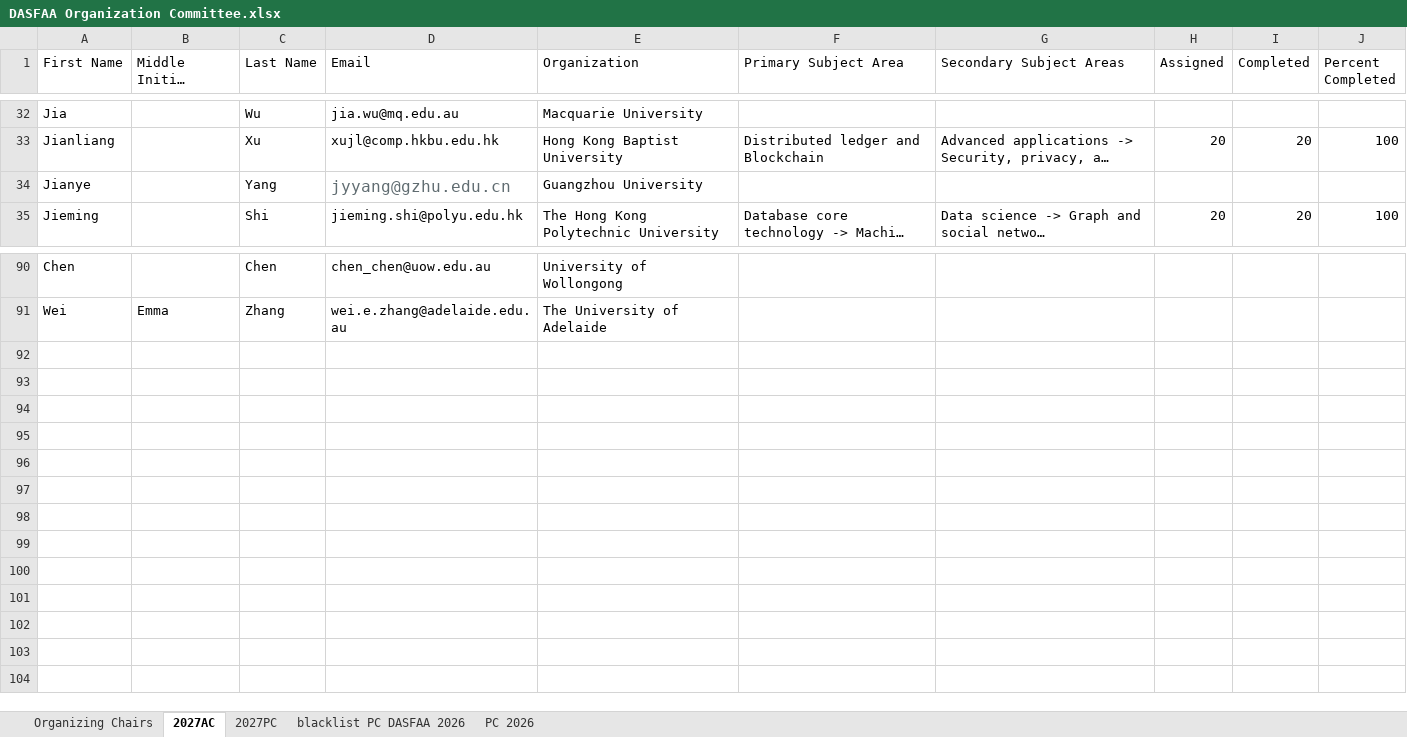
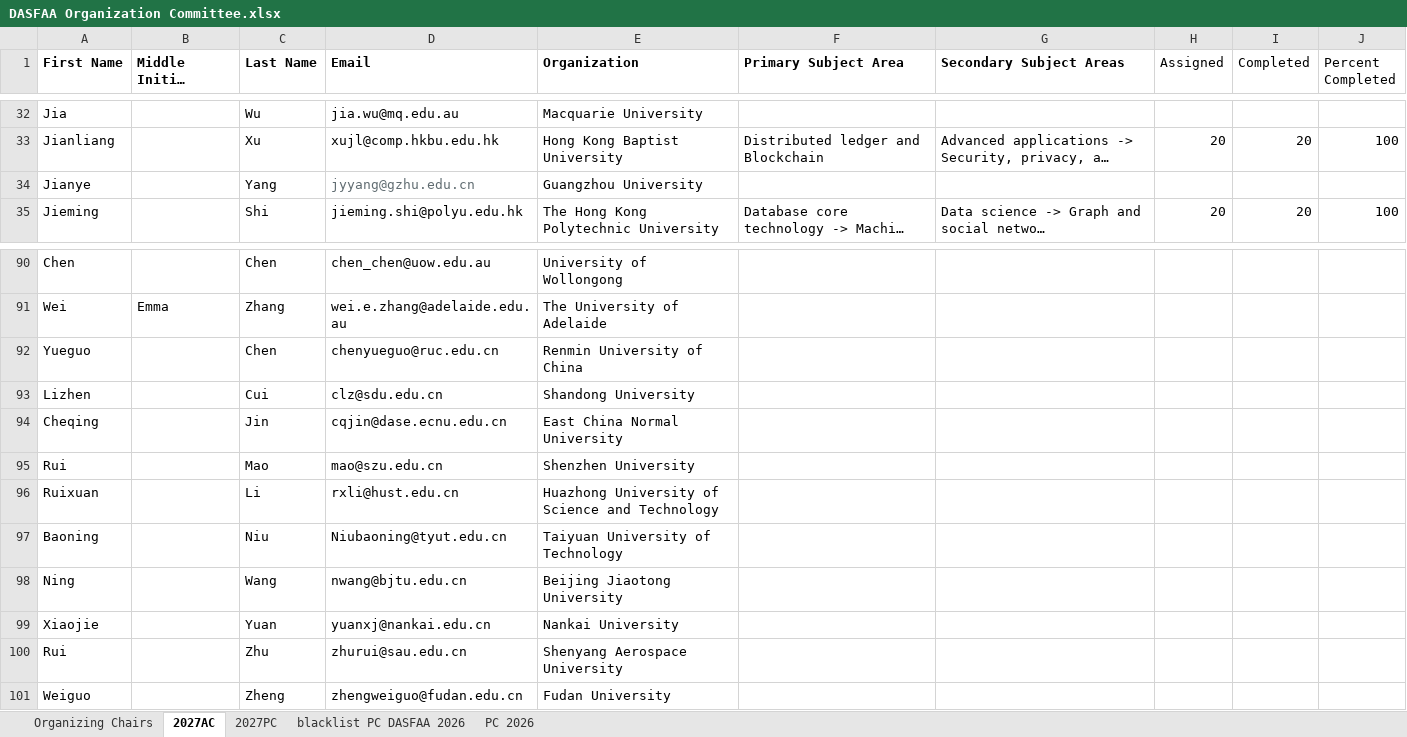
Before and after one commit to dasfaa2027/dasfaa2027.github.io, an Excel workbook: info/DASFAA Organization Committee.xlsx, sheet 2027AC, drawn as a sheet; only a part is shown, gaps mark what is left out; long unchanged cells end in …; values as stored, in another font and other column widths than the file's, no borders; the diff names each change by its address in the sheet, - before the commit and + after, or states it on an @@ line.

```diff
--- a/info/DASFAA Organization Committee.xlsx (sheet 2027AC)
+++ b/info/DASFAA Organization Committee.xlsx (sheet 2027AC)
-A1:G1 bold: off
+A1:G1 bold: on
@@ D34 text size: smaller @@
+row 92: Yueguo |  | Chen | chenyueguo@ruc.edu.cn | Renmin University of China
+row 93: Lizhen |  | Cui | clz@sdu.edu.cn | Shandong University
+row 94: Cheqing |  | Jin | cqjin@dase.ecnu.edu.cn | East China Normal University
+row 95: Rui |  | Mao | mao@szu.edu.cn | Shenzhen University
+row 96: Ruixuan |  | Li | rxli@hust.edu.cn | Huazhong University of Science and Technology
+row 97: Baoning |  | Niu | Niubaoning@tyut.edu.cn | Taiyuan University of Technology
+row 98: Ning |  | Wang | nwang@bjtu.edu.cn | Beijing Jiaotong University
+row 99: Xiaojie |  | Yuan | yuanxj@nankai.edu.cn | Nankai University
+row 100: Rui |  | Zhu | zhurui@sau.edu.cn | Shenyang Aerospace University
+row 101: Weiguo |  | Zheng | zhengweiguo@fudan.edu.cn | Fudan University
```
Also changed, not shown: sheet Organizing Chairs, sheet 2027PC, 57 other files.
